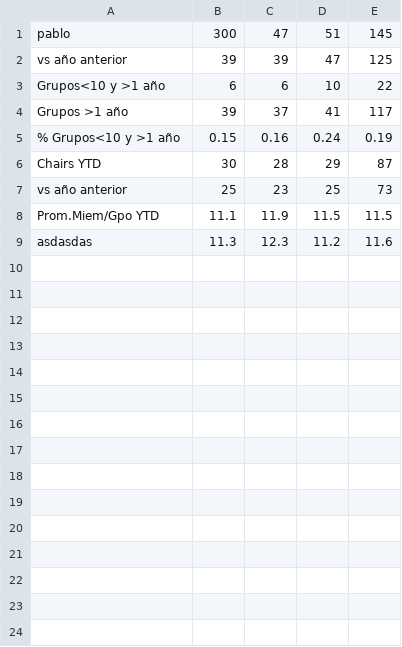
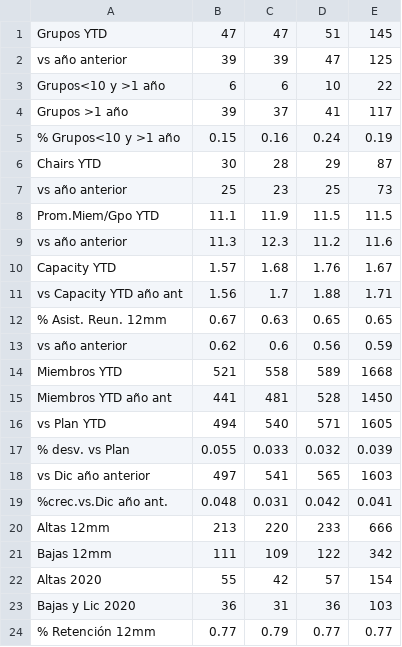
Before and after one commit to plires/newsletter-interno, a CSV file: datos.csv, drawn as a sheet.

```diff
--- a/datos.csv
+++ b/datos.csv
@@ -1,2 +1,2 @@
-pablo,300,47,51,145
+"Grupos YTD",47,47,51,145
 "  vs año anterior",39,39,47,125
@@ -8,2 +8,17 @@ pablo,300,47,51,145
 "Prom.Miem/Gpo YTD",11.1,11.9,11.5,11.5
-asdasdas,11.3,12.3,11.2,11.6
+"  vs año anterior",11.3,12.3,11.2,11.6
+"Capacity YTD",1.57,1.68,1.76,1.67
+"vs Capacity YTD año ant",1.56,1.7,1.88,1.71
+"% Asist. Reun. 12mm",0.67,0.63,0.65,0.65
+"  vs año anterior",0.62,0.6,0.56,0.59
+"Miembros YTD",521,558,589,1668
+"Miembros YTD año ant",441,481,528,1450
+"  vs Plan YTD",494,540,571,1605
+"  % desv. vs Plan",0.055,0.033,0.032,0.039
+"  vs Dic año anterior",497,541,565,1603
+"  %crec.vs.Dic año ant.",0.048,0.031,0.042,0.041
+"Altas 12mm",213,220,233,666
+"Bajas 12mm",111,109,122,342
+"Altas 2020",55,42,57,154
+"Bajas y Lic 2020",36,31,36,103
+"% Retención 12mm",0.77,0.79,0.77,0.77
```
Also changed, not shown: 16 other files.
